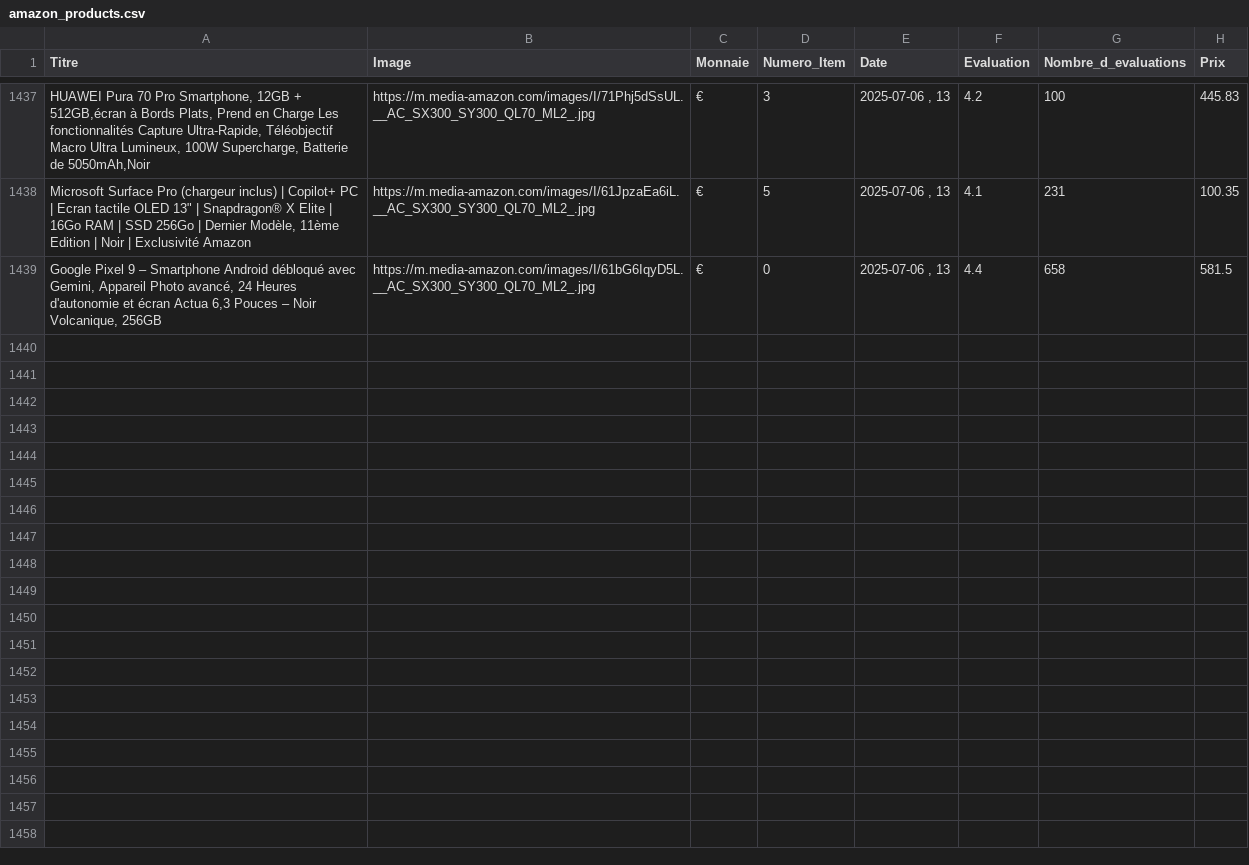
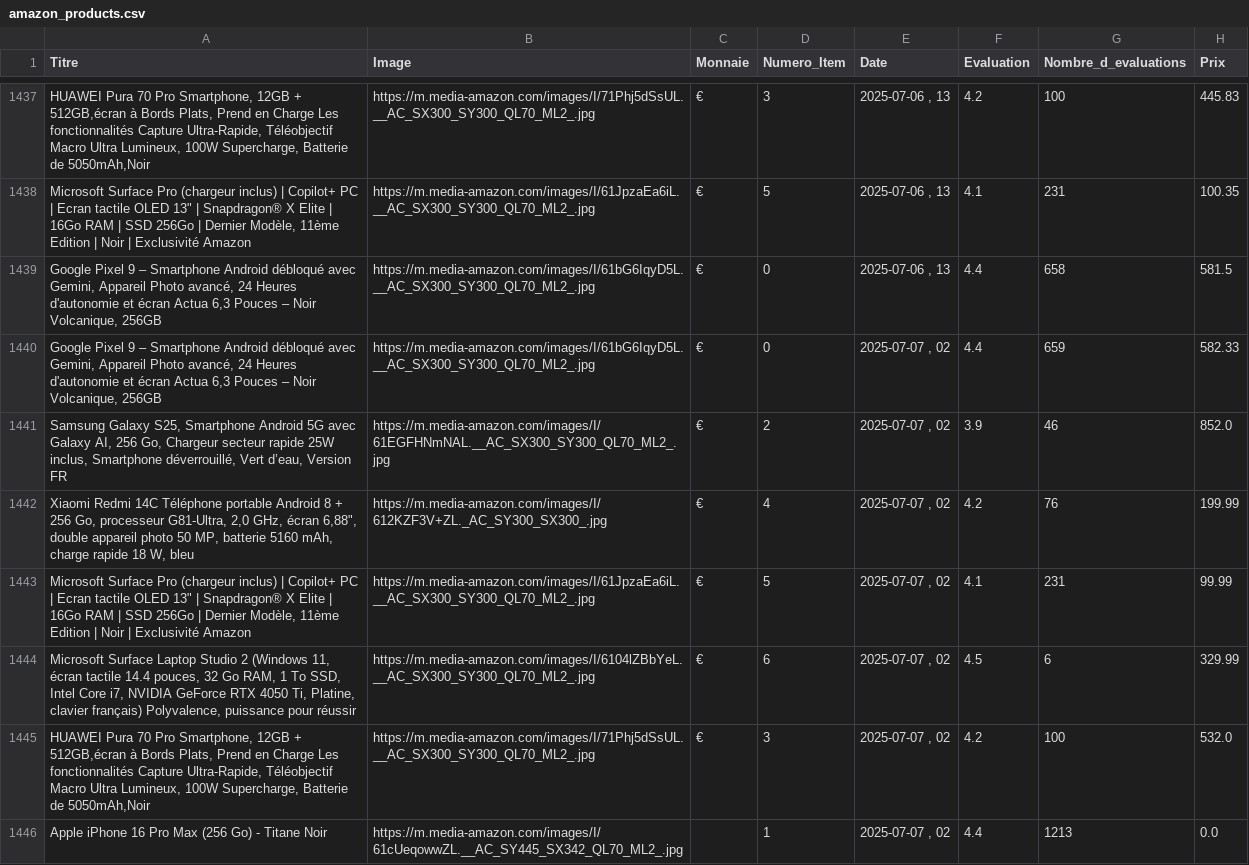
Before and after one commit to User510991/WebscrapAmazon_project, a CSV file: amazon_products.csv, drawn as a sheet; only a part is shown, gaps mark what is left out; the diff names each change by its address in the sheet, - before the commit and + after, or states it on an @@ line.

```diff
--- a/amazon_products.csv
+++ b/amazon_products.csv
+row 1440: Google Pixel 9 – Smartphone Android débloqué avec Gemini, Appareil Photo avancé, 24 Heures d'autonomie et écran Actua 6,3 Pouces – Noir Volcanique, 256GB | https://m.media-amazon.com/images/I/61bG6IqyD5L.__AC_SX300_SY300_QL70_ML2_.jpg | € | 0 | 2025-07-07 , 02 | 4.4 | 659 | 582.33
+row 1441: Samsung Galaxy S25, Smartphone Android 5G avec Galaxy AI, 256 Go, Chargeur secteur rapide 25W inclus, Smartphone déverrouillé, Vert d’eau, Version FR | https://m.media-amazon.com/images/I/61EGFHNmNAL.__AC_SX300_SY300_QL70_ML2_.jpg | € | 2 | 2025-07-07 , 02 | 3.9 | 46 | 852.0
+row 1442: Xiaomi Redmi 14C Téléphone portable Android 8 + 256 Go, processeur G81-Ultra, 2,0 GHz, écran 6,88", double appareil photo 50 MP, batterie 5160 mAh, charge rapide 18 W, bleu | https://m.media-amazon.com/images/I/612KZF3V+ZL._AC_SY300_SX300_.jpg | € | 4 | 2025-07-07 , 02 | 4.2 | 76 | 199.99
+row 1443: Microsoft Surface Pro (chargeur inclus) | Copilot+ PC | Ecran tactile OLED 13" | Snapdragon® X Elite | 16Go RAM | SSD 256Go | Dernier Modèle, 11ème Edition | Noir | Exclusivité Amazon | https://m.media-amazon.com/images/I/61JpzaEa6iL.__AC_SX300_SY300_QL70_ML2_.jpg | € | 5 | 2025-07-07 , 02 | 4.1 | 231 | 99.99
+row 1444: Microsoft Surface Laptop Studio 2 (Windows 11, écran tactile 14.4 pouces, 32 Go RAM, 1 To SSD, Intel Core i7, NVIDIA GeForce RTX 4050 Ti, Platine, clavier français) Polyvalence, puissance pour réussir | https://m.media-amazon.com/images/I/6104lZBbYeL.__AC_SX300_SY300_QL70_ML2_.jpg | € | 6 | 2025-07-07 , 02 | 4.5 | 6 | 329.99
+row 1445: HUAWEI Pura 70 Pro Smartphone, 12GB + 512GB,écran à Bords Plats, Prend en Charge Les fonctionnalités Capture Ultra-Rapide, Téléobjectif Macro Ultra Lumineux, 100W Supercharge, Batterie de 5050mAh,Noir | https://m.media-amazon.com/images/I/71Phj5dSsUL.__AC_SX300_SY300_QL70_ML2_.jpg | € | 3 | 2025-07-07 , 02 | 4.2 | 100 | 532.0
+row 1446: Apple iPhone 16 Pro Max (256 Go) - Titane Noir | https://m.media-amazon.com/images/I/61cUeqowwZL.__AC_SY445_SX342_QL70_ML2_.jpg |  | 1 | 2025-07-07 , 02 | 4.4 | 1213 | 0.0
```
